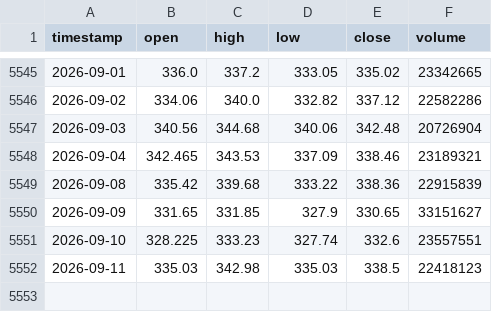
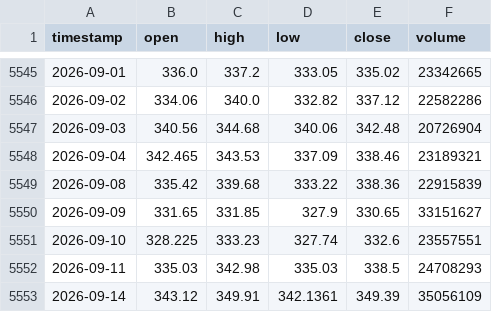
Before and after one commit to monica-a-git/Stock_Price_Predictor, a CSV file: data/GOOGL.csv, drawn as a sheet; only a part is shown, gaps mark what is left out.

```diff
--- a/data/GOOGL.csv
+++ b/data/GOOGL.csv
@@ -5551,2 +5551,3 @@ timestamp,open,high,low,close,volume
 2026-09-10,328.225,333.23,327.74,332.6,23557551
-2026-09-11,335.03,342.98,335.03,338.5,22418123
+2026-09-11,335.03,342.98,335.03,338.5,24708293
+2026-09-14,343.12,349.91,342.1361,349.39,35056109
```
Also changed, not shown: data/AAPL_predictions.csv, data/AMZN_predictions.csv, 18 other files.
